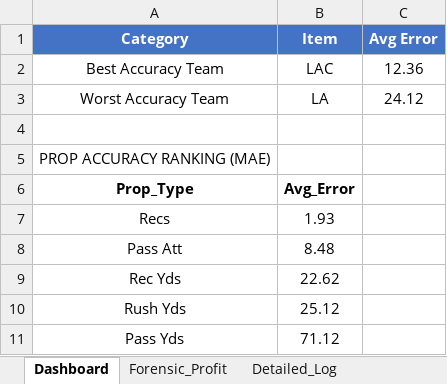
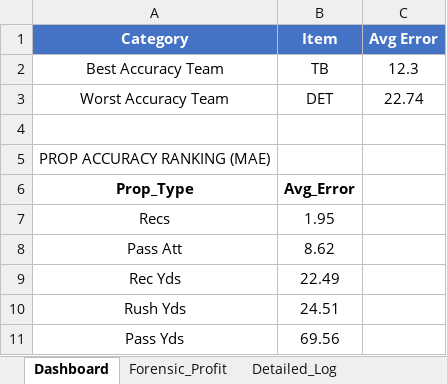
Before and after one commit to RhettTitus/nfl-dashboard, an Excel workbook: data/SEASON_2026_PLAYER_PROFILES.xlsx, sheet Dashboard, drawn as a sheet; values as stored, in another font and other column widths than the file's, no borders; the diff names each change by its address in the sheet, - before the commit and + after, or states it on an @@ line.

```diff
--- a/data/SEASON_2026_PLAYER_PROFILES.xlsx (sheet Dashboard)
+++ b/data/SEASON_2026_PLAYER_PROFILES.xlsx (sheet Dashboard)
-B2 (Item): LAC
+B2 (Item): TB
-C2 (Avg Error): 12.36
+C2 (Avg Error): 12.3
-B3 (Item): LA
+B3 (Item): DET
-C3 (Avg Error): 24.12
+C3 (Avg Error): 22.74
-B7 (Item): 1.93
+B7 (Item): 1.95
-B8 (Item): 8.48
+B8 (Item): 8.62
-B9 (Item): 22.62
+B9 (Item): 22.49
-B10 (Item): 25.12
+B10 (Item): 24.51
-B11 (Item): 71.12
+B11 (Item): 69.56
```
Also changed, not shown: sheet Detailed_Log, sheet Forensic_Profit, 1 other file.
